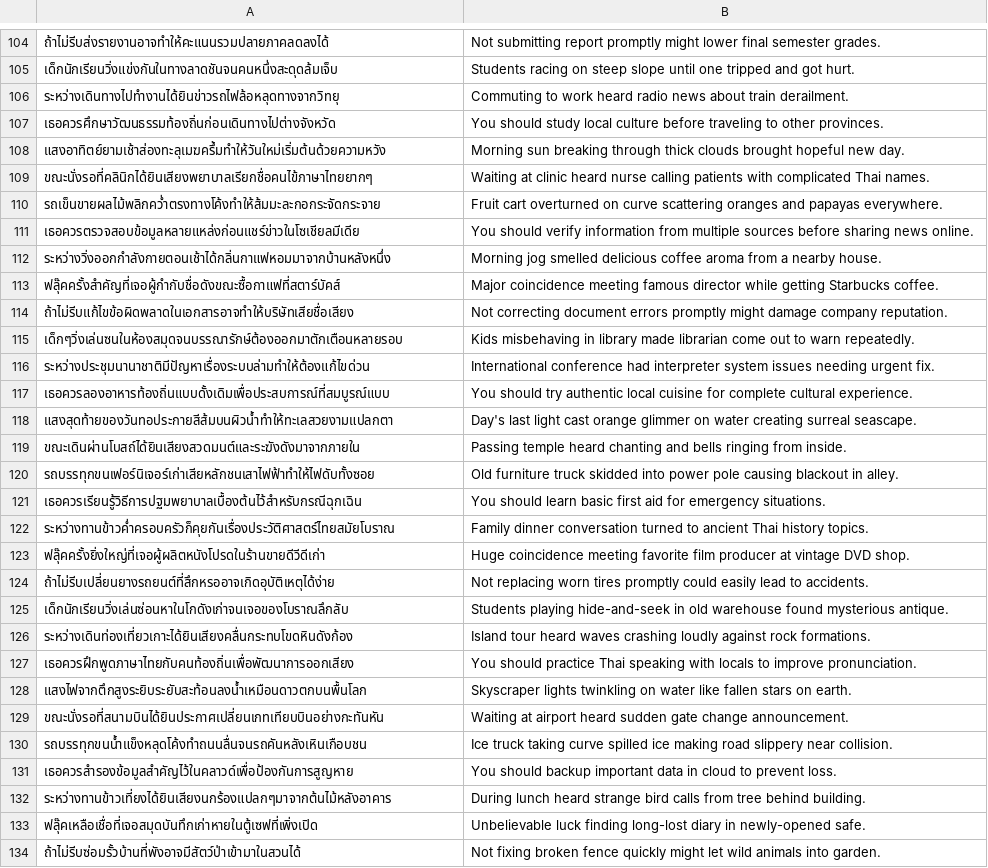
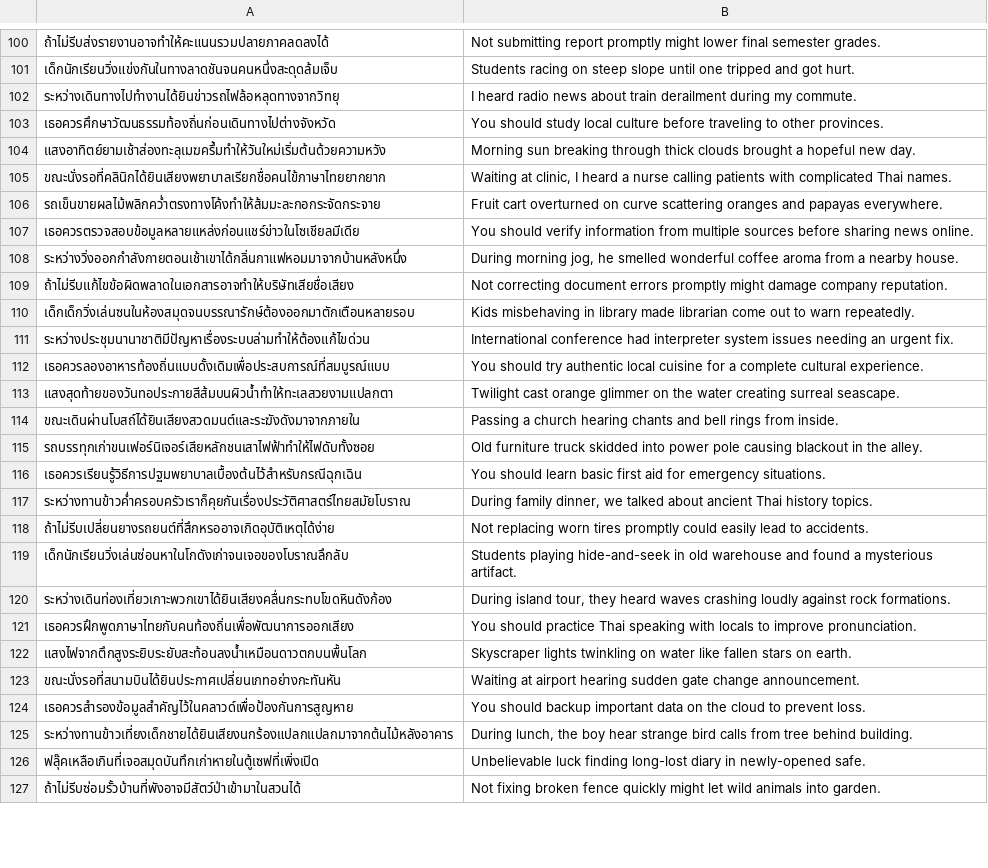
Before and after one commit to dubbing-ai/DatasetGen, a CSV file: generated/22-163-deepseekR1.csv, drawn as a sheet; only a part is shown, gaps mark what is left out; removed rows and columns are numbered as before the commit, all else as after; the diff covers the shown part only; the diff names each change by its address in the sheet, - before the commit and + after, or states it on an @@ line.

```diff
--- a/generated/22-163-deepseekR1.csv
+++ b/generated/22-163-deepseekR1.csv
-B102: Commuting to work heard radio news about train derailment.
+B102: I heard radio news about train derailment during my commute.
-B104: …clouds brought hopeful new…
+B104: …clouds brought a hopeful new…
-A105: ขณะนั่งรอที่คลินิกได้ยินเสียงพยาบาลเรียกชื่อคนไข้ภาษาไทยยากๆ
+A105: ขณะนั่งรอที่คลินิกได้ยินเสียงพยาบาลเรียกชื่อคนไข้ภาษาไทยยากยาก
-B105: Waiting at clinic heard nurse calling…
+B105: Waiting at clinic, I heard a nurse calling…
-A108: ระหว่างวิ่งออกกำลังกายตอนเช้าได้กลิ่นกาแฟหอมมาจากบ้านหลังหนึ่ง
+A108: ระหว่างวิ่งออกกำลังกายตอนเช้าเขาได้กลิ่นกาแฟหอมมาจากบ้านหลังหนึ่ง
-B108: Morning jog smelled delicious coffee aroma…
+B108: During morning jog, he smelled wonderful coffee aroma…
-row 113: ฟลุ๊คครั้งสำคัญที่เจอผู้กำกับชื่อดังขณะซื้อกาแฟที่สตาร์บัคส์ | Major coincidence meeting famous director while getting Starbucks coffee.
-A110: เด็กๆวิ่งเล่นซนในห้องสมุดจนบรรณารักษ์ต้องออกมาตักเตือนหลายรอบ
+A110: เด็กเด็กวิ่งเล่นซนในห้องสมุดจนบรรณารักษ์ต้องออกมาตักเตือนหลายรอบ
-B111: …issues needing urgent fix.
+B111: …issues needing an urgent fix.
-B112: …cuisine for complete cultural…
+B112: …cuisine for a complete cultural…
-B113: Day's last light cast orange glimmer on water creating…
+B113: Twilight cast orange glimmer on the water creating…
-B114: Passing temple heard chanting and bells ringing from inside.
+B114: Passing a church hearing chants and bell rings from inside.
-A115: รถบรรทุกขนเฟอร์นิเจอร์เก่าเสียหลักชนเสาไฟฟ้าทำให้ไฟดับทั้งซอย
+A115: รถบรรทุกเก่าขนเฟอร์นิเจอร์เสียหลักชนเสาไฟฟ้าทำให้ไฟดับทั้งซอย
-B115: …blackout in alley.
+B115: …blackout in the alley.
-A117: ระหว่างทานข้าวค่ำครอบครัวก็คุยกันเรื่องประวัติศาสตร์ไทยสมัยโบราณ
+A117: ระหว่างทานข้าวค่ำครอบครัวเราก็คุยกันเรื่องประวัติศาสตร์ไทยสมัยโบราณ
-B117: Family dinner conversation turned to ancient Thai…
+B117: During family dinner, we talked about ancient Thai…
-row 123: ฟลุ๊คครั้งยิ่งใหญ่ที่เจอผู้ผลิตหนังโปรดในร้านขายดีวีดีเก่า | Huge coincidence meeting favorite film producer at vintage DVD shop.
-B119: …old warehouse found mysterious antique.
+B119: …old warehouse and found a mysterious artifact.
-A120: ระหว่างเดินท่องเที่ยวเกาะได้ยินเสียงคลื่นกระทบโขดหินดังก้อง
+A120: ระหว่างเดินท่องเที่ยวเกาะพวกเขาได้ยินเสียงคลื่นกระทบโขดหินดังก้อง
-B120: Island tour heard waves…
+B120: During island tour, they heard waves…
-A123: ขณะนั่งรอที่สนามบินได้ยินประกาศเปลี่ยนเกทเทียบบินอย่างกะทันหัน
+A123: ขณะนั่งรอที่สนามบินได้ยินประกาศเปลี่ยนเกทอย่างกะทันหัน
-B123: …at airport heard sudden gate…
+B123: …at airport hearing sudden gate…
-row 130: รถบรรทุกขนน้ำแข็งหลุดโค้งทำถนนลื่นจนรถคันหลังเหินเกือบชน | Ice truck taking curve spilled ice making road slippery near collision.
-B124: …important data in cloud to…
+B124: …important data on the cloud to…
-A125: ระหว่างทานข้าวเที่ยงได้ยินเสียงนกร้องแปลกๆมาจากต้นไม้หลังอาคาร
+A125: ระหว่างทานข้าวเที่ยงเด็กชายได้ยินเสียงนกร้องแปลกแปลกมาจากต้นไม้หลังอาคาร
-B125: During lunch heard strange bird…
+B125: During lunch, the boy hear strange bird…
-A126: ฟลุ๊คเหลือเชื่อที่เจอสมุดบันทึกเก่าหายในตู้เซฟที่เพิ่งเปิด
+A126: ฟลุ๊คเหลือเกินที่เจอสมุดบันทึกเก่าหายในตู้เซฟที่เพิ่งเปิด
```
Also changed, not shown: 1 added row, 8 removed rows and 95 edited cells elsewhere in this file.
